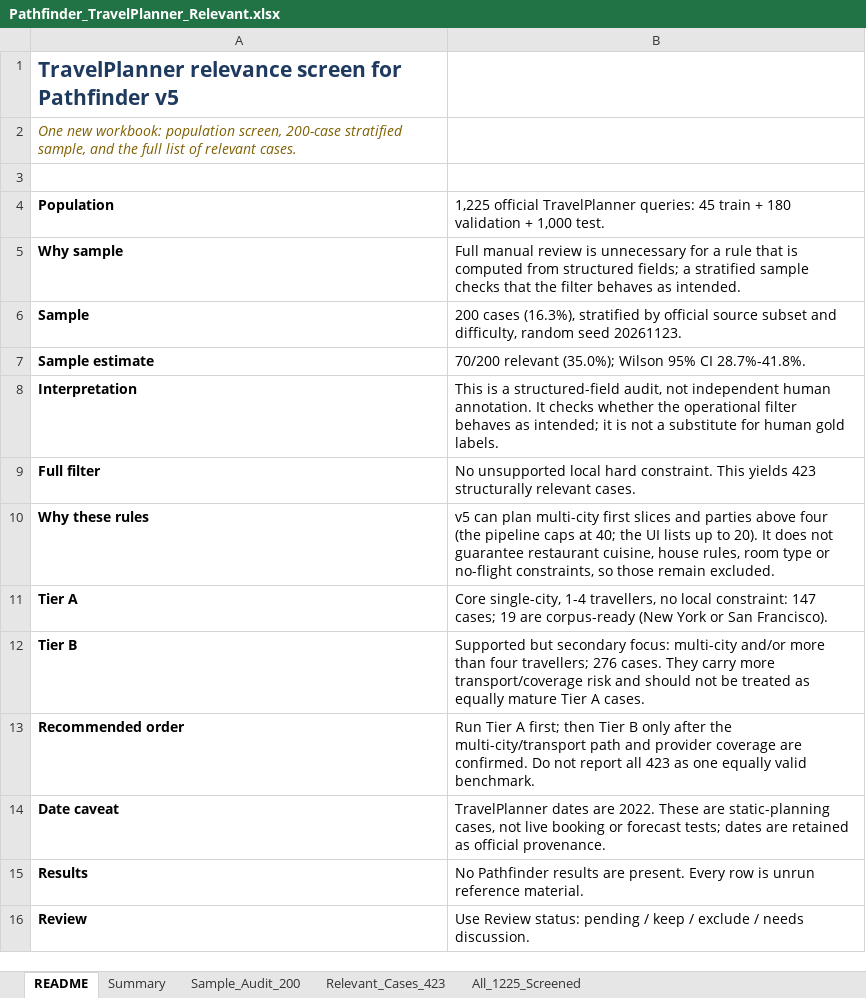
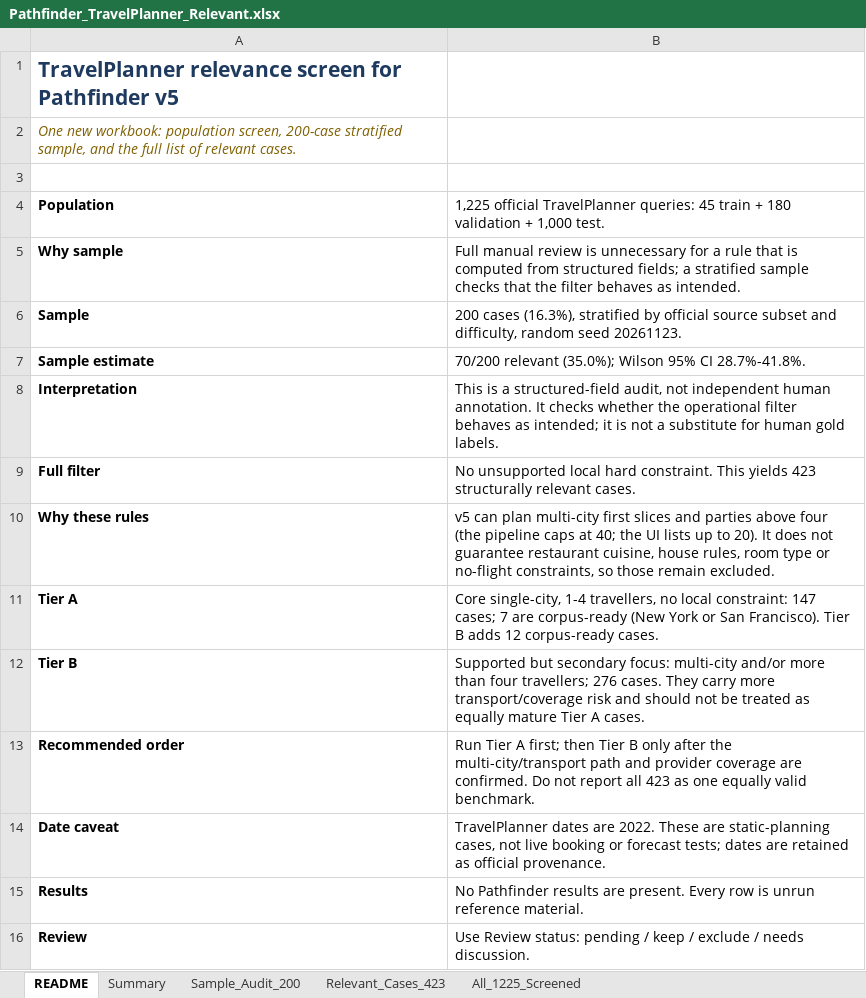
Before and after one commit to bryanch0430-web/Pathfinder, an Excel workbook: docs/report/Pathfinder_TravelPlanner_Relevant.xlsx, sheet README, drawn as a sheet; values as stored, in another font and other column widths than the file's, no borders; the diff names each change by its address in the sheet, - before the commit and + after, or states it on an @@ line.

Commit message:
test: record blocked Tier A and cap runs; correct corpus-ready count

```diff
--- a/docs/report/Pathfinder_TravelPlanner_Relevant.xlsx (sheet README)
+++ b/docs/report/Pathfinder_TravelPlanner_Relevant.xlsx (sheet README)
-B11: …147 cases; 19 are corpus-ready (New York or San Francisco).
+B11: …147 cases; 7 are corpus-ready (New York or San Francisco). Tier B adds 12 corpus-ready cases.
```
Also changed, not shown: sheet Summary, 8 other files.
